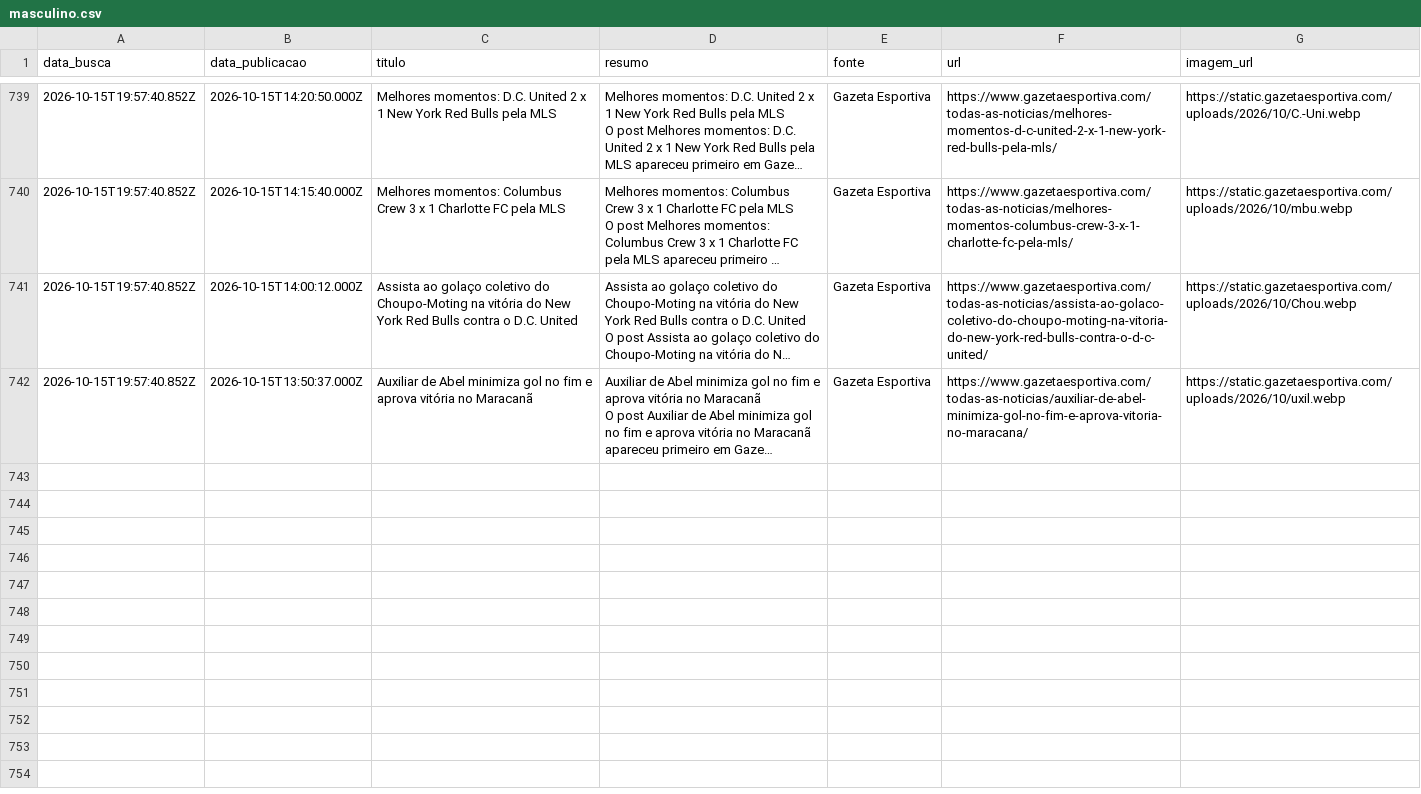
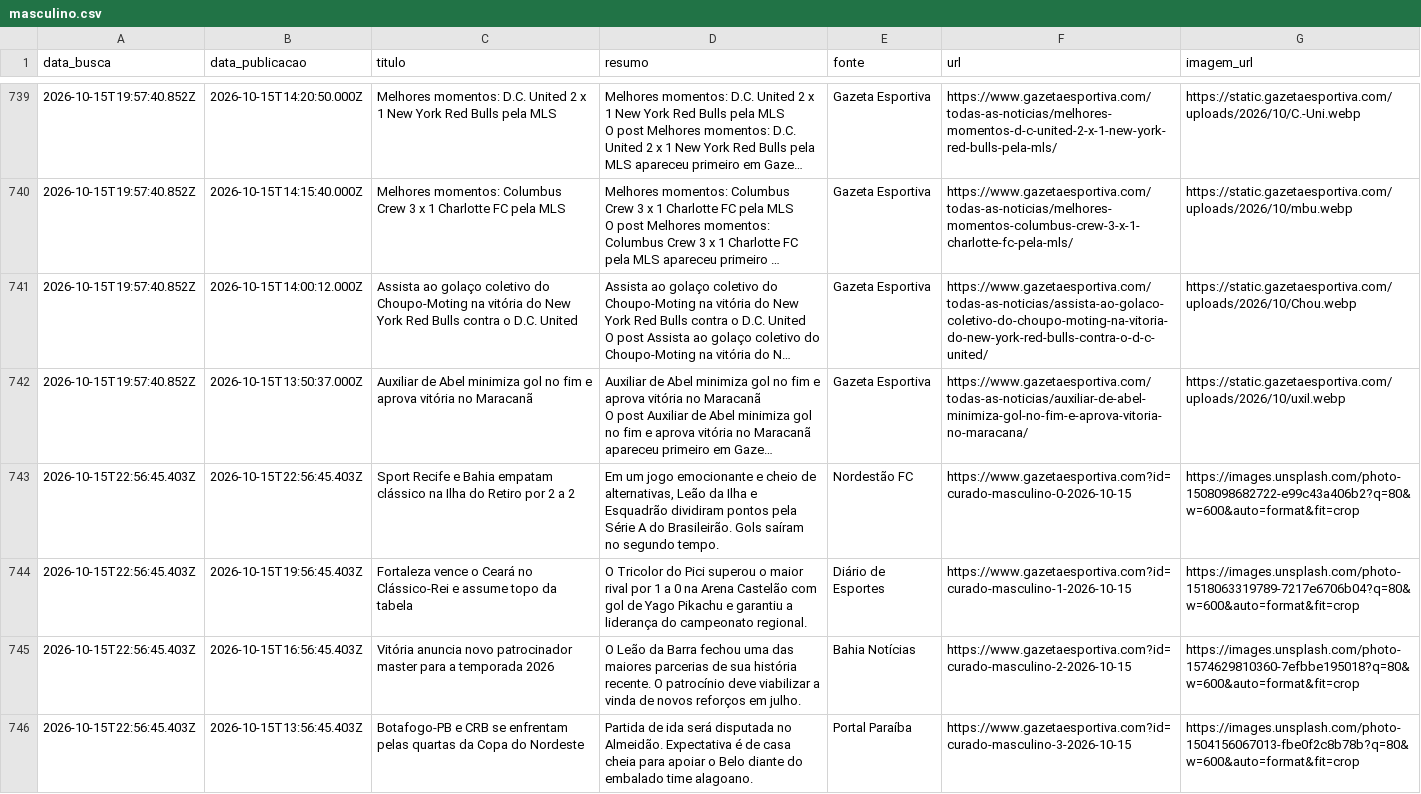
Before and after one commit to yuriluna85/boleragem-nordestina, a CSV file: DATA/2026/10/masculino/masculino.csv, drawn as a sheet; only a part is shown, gaps mark what is left out; long unchanged cells end in …; the diff names each change by its address in the sheet, - before the commit and + after, or states it on an @@ line.

Commit message:
editorial: curadoria diária de notícias futebolísticas do Nordeste [skip ci]

```diff
--- a/DATA/2026/10/masculino/masculino.csv
+++ b/DATA/2026/10/masculino/masculino.csv
+row 743: 2026-10-15T22:56:45.403Z | 2026-10-15T22:56:45.403Z | Sport Recife e Bahia empatam clássico na Ilha do Retiro por 2 a 2 | Em um jogo emocionante e cheio de alternativas, Leão da Ilha e Esquadrão dividiram pontos pela Série A do Brasileirão. Gols saíram no segundo tempo. | Nordestão FC | https://www.gazetaesportiva.com?id=curado-masculino-0-2026-10-15 | https://images.unsplash.com/photo-1508098682722-e99c43a406b2?q=80&w=600&auto=format&fit=crop
+row 744: 2026-10-15T22:56:45.403Z | 2026-10-15T19:56:45.403Z | Fortaleza vence o Ceará no Clássico-Rei e assume topo da tabela | O Tricolor do Pici superou o maior rival por 1 a 0 na Arena Castelão com gol de Yago Pikachu e garantiu a liderança do campeonato regional. | Diário de Esportes | https://www.gazetaesportiva.com?id=curado-masculino-1-2026-10-15 | https://images.unsplash.com/photo-1518063319789-7217e6706b04?q=80&w=600&auto=format&fit=crop
+row 745: 2026-10-15T22:56:45.403Z | 2026-10-15T16:56:45.403Z | Vitória anuncia novo patrocinador master para a temporada 2026 | O Leão da Barra fechou uma das maiores parcerias de sua história recente. O patrocínio deve viabilizar a vinda de novos reforços em julho. | Bahia Notícias | https://www.gazetaesportiva.com?id=curado-masculino-2-2026-10-15 | https://images.unsplash.com/photo-1574629810360-7efbbe195018?q=80&w=600&auto=format&fit=crop
+row 746: 2026-10-15T22:56:45.403Z | 2026-10-15T13:56:45.403Z | Botafogo-PB e CRB se enfrentam pelas quartas da Copa do Nordeste | Partida de ida será disputada no Almeidão. Expectativa é de casa cheia para apoiar o Belo diante do embalado time alagoano. | Portal Paraíba | https://www.gazetaesportiva.com?id=curado-masculino-3-2026-10-15 | https://images.unsplash.com/photo-1504156067013-fbe0f2c8b78b?q=80&w=600&auto=format&fit=crop
```
Also changed, not shown: DATA/2026/10/feminino/feminino.csv, DATA/2026/10/jogadores/jogadores.csv, 3 other files.
